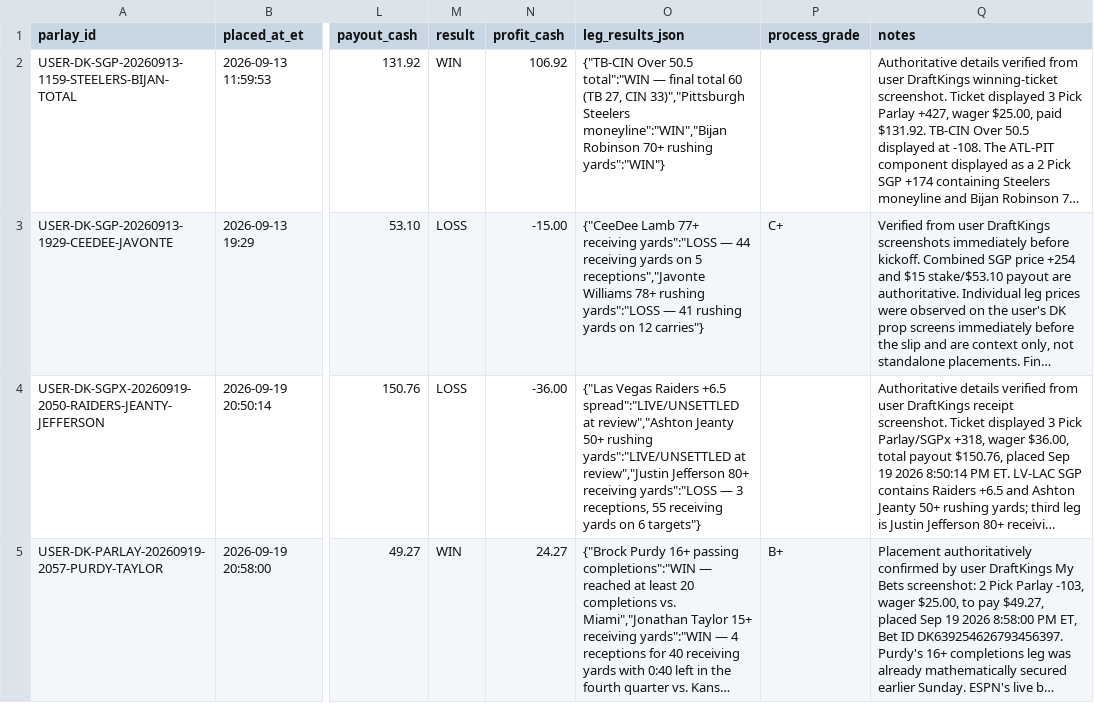
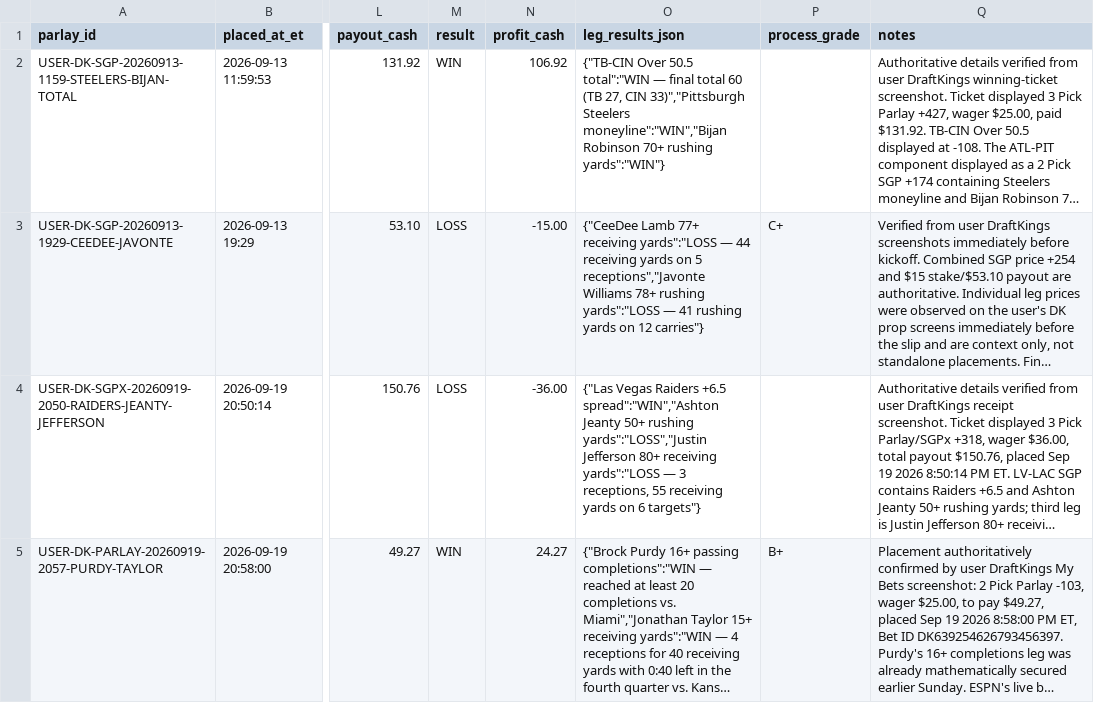
Before and after one commit to jamesddestefano-ui/NFL-Prop-Bets, a CSV file: data/parlay_history.csv, drawn as a sheet; only a part is shown, gaps mark what is left out; long unchanged cells end in …; the diff covers the shown part only; the diff names each change by its address in the sheet, - before the commit and + after, or states it on an @@ line.

Commit message:
Reconcile Week 2 settled DK tickets

```diff
--- a/data/parlay_history.csv
+++ b/data/parlay_history.csv
-O4 (leg_results_json): …Raiders +6.5 spread":"LIVE/UNSETTLED at review","Ashton Jeanty 50+ rushing yards":"LIVE/UNSETTLED at review","Justin Jefferson 80+…
+O4 (leg_results_json): …Raiders +6.5 spread":"WIN","Ashton Jeanty 50+ rushing yards":"LOSS","Justin Jefferson 80+…
```
Also changed, not shown: 1 added row elsewhere in this file.
